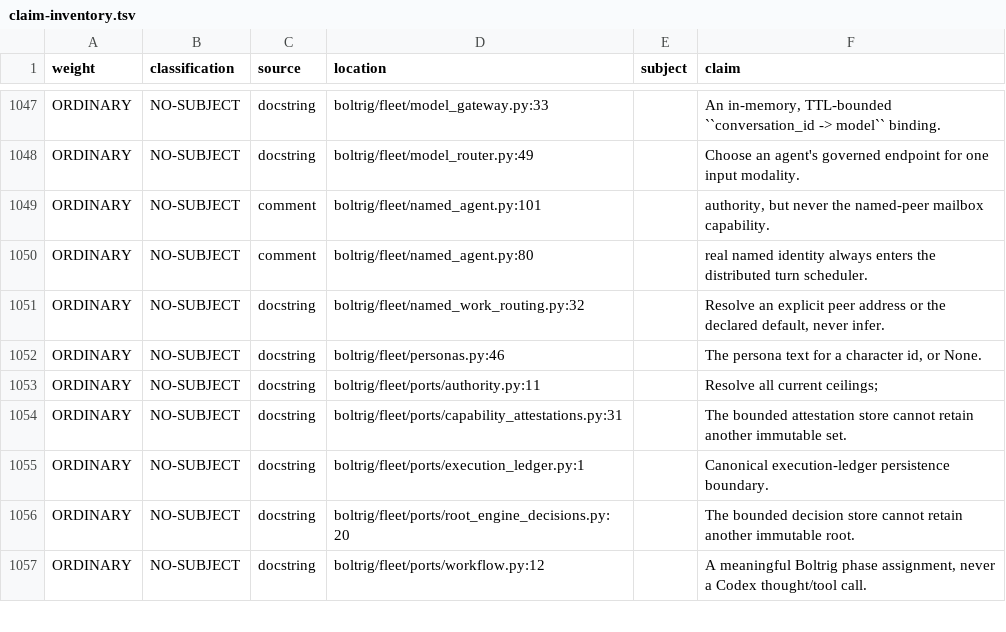
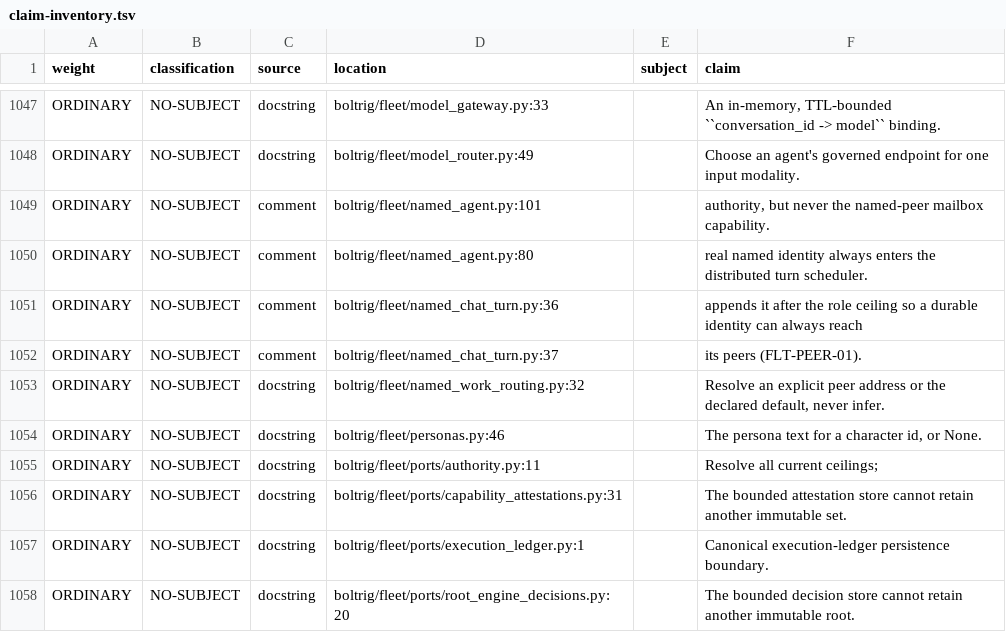
Before and after one commit to wlilley93/boltrig, a TSV file: docs/claim-inventory.tsv, drawn as a sheet; only a part is shown, gaps mark what is left out; the shorter side is filled out with more unchanged rows.

```diff
--- a/docs/claim-inventory.tsv
+++ b/docs/claim-inventory.tsv
@@ -1050,2 +1050,4 @@ ORDINARY	NO-SUBJECT	comment	boltrig/fleet/named_agent.py:101		authority, but nev
 ORDINARY	NO-SUBJECT	comment	boltrig/fleet/named_agent.py:80		real named identity always enters the distributed turn scheduler.
+ORDINARY	NO-SUBJECT	comment	boltrig/fleet/named_chat_turn.py:36		appends it after the role ceiling so a durable identity can always reach
+ORDINARY	NO-SUBJECT	comment	boltrig/fleet/named_chat_turn.py:37		its peers (FLT-PEER-01).
 ORDINARY	NO-SUBJECT	docstring	boltrig/fleet/named_work_routing.py:32		Resolve an explicit peer address or the declared default, never infer.
```
Also changed, not shown: 2 other files.
